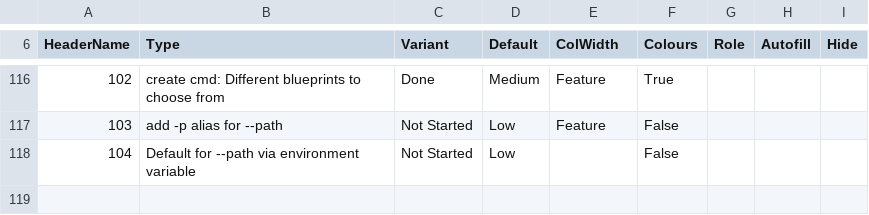
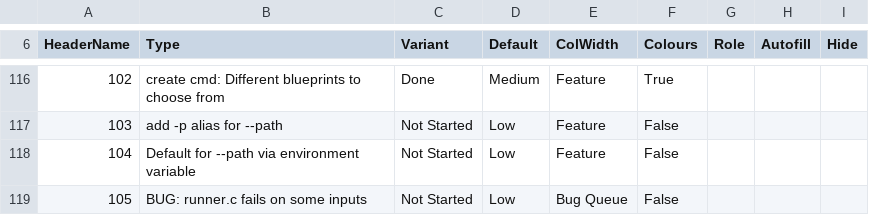
Before and after one commit to Infinnitor/tqb, a CSV file: taskqueue.csv, drawn as a sheet; only a part is shown, gaps mark what is left out; the diff names each change by its address in the sheet, - before the commit and + after, or states it on an @@ line.

```diff
--- a/taskqueue.csv
+++ b/taskqueue.csv
-E118 (ColWidth): (empty)
+E118 (ColWidth): Feature
+row 119: 105 | BUG: runner.c fails on some inputs | Not Started | Low | Bug Queue | False
```
Also changed, not shown: 3 other files.
